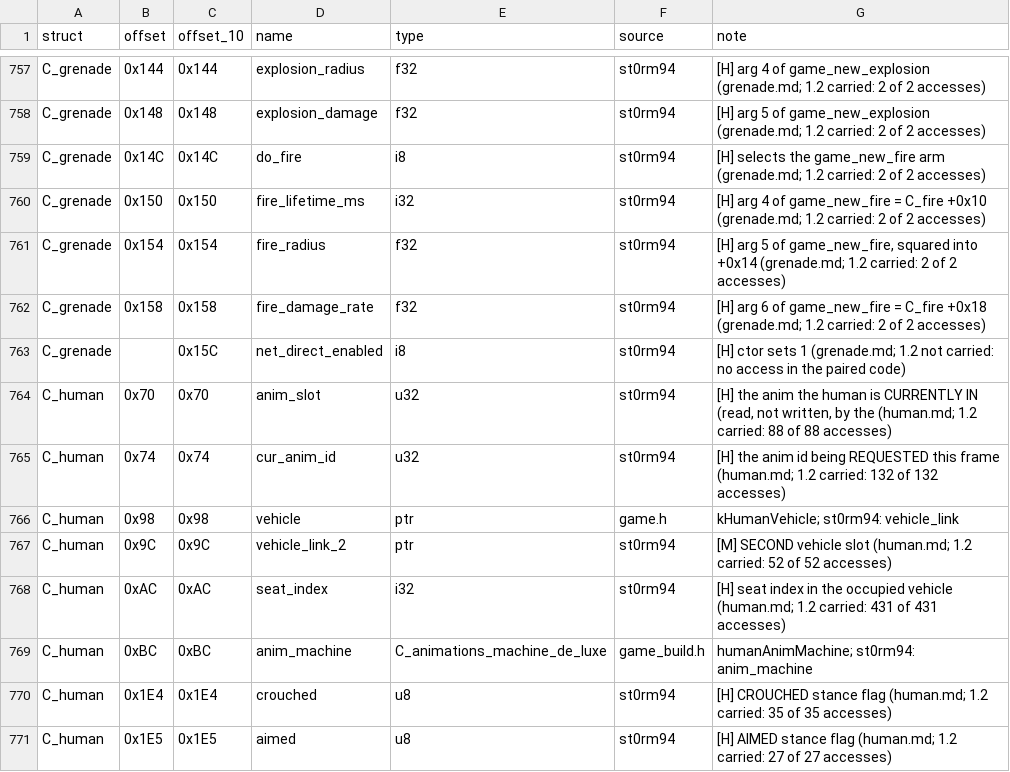
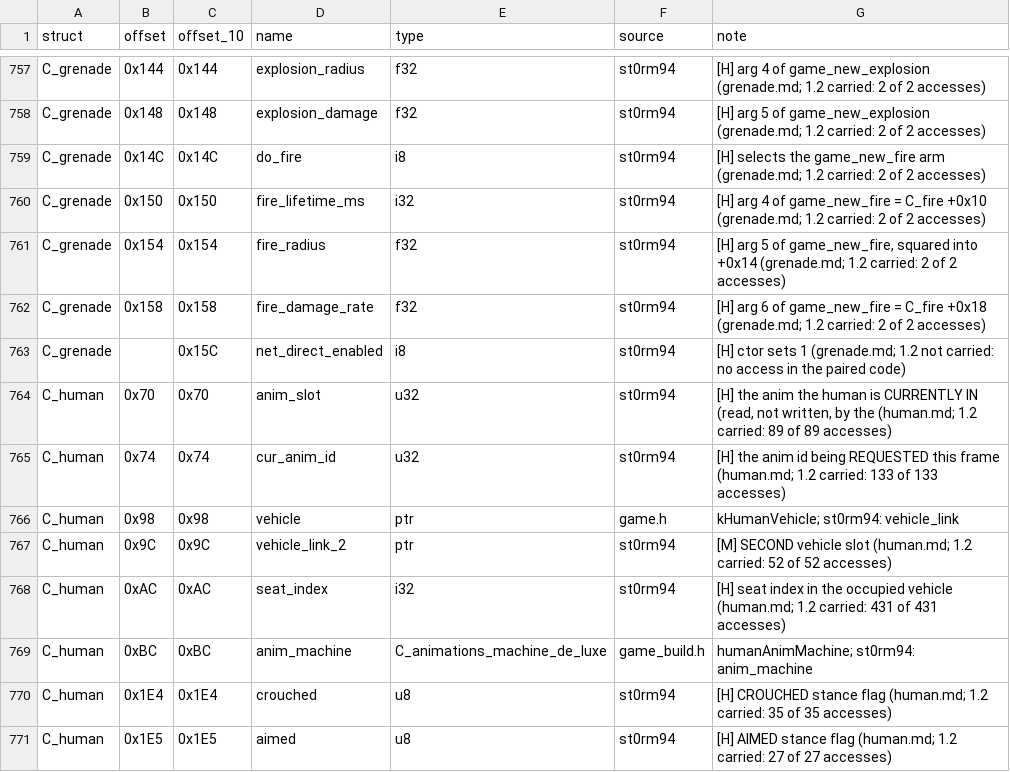
Before and after one commit to PashOK7/MafiaModLoader, a CSV file: knowledge/structs/fields.csv, drawn as a sheet; only a part is shown, gaps mark what is left out.

```diff
--- a/knowledge/structs/fields.csv
+++ b/knowledge/structs/fields.csv
@@ -763,4 +763,4 @@ C_grenade,0x158,0x158,fire_damage_rate,f32,st0rm94,[H] arg 6 of game_new_fire =
 C_grenade,,0x15C,net_direct_enabled,i8,st0rm94,[H] ctor sets 1 (grenade.md; 1.2 not carried: no access in the paired code)
-C_human,0x70,0x70,anim_slot,u32,st0rm94,"[H] the anim the human is CURRENTLY IN (read, not written, by the (human.md; 1.2 carried: 88 of 88 accesses)"
-C_human,0x74,0x74,cur_anim_id,u32,st0rm94,[H] the anim id being REQUESTED this frame (human.md; 1.2 carried: 132 of 132 accesses)
+C_human,0x70,0x70,anim_slot,u32,st0rm94,"[H] the anim the human is CURRENTLY IN (read, not written, by the (human.md; 1.2 carried: 89 of 89 accesses)"
+C_human,0x74,0x74,cur_anim_id,u32,st0rm94,[H] the anim id being REQUESTED this frame (human.md; 1.2 carried: 133 of 133 accesses)
 C_human,0x98,0x98,vehicle,ptr,game.h,kHumanVehicle; st0rm94: vehicle_link
```
Also changed, not shown: knowledge/game.exe/external.csv, knowledge/game.exe/script_commands.csv, 18 other files.
